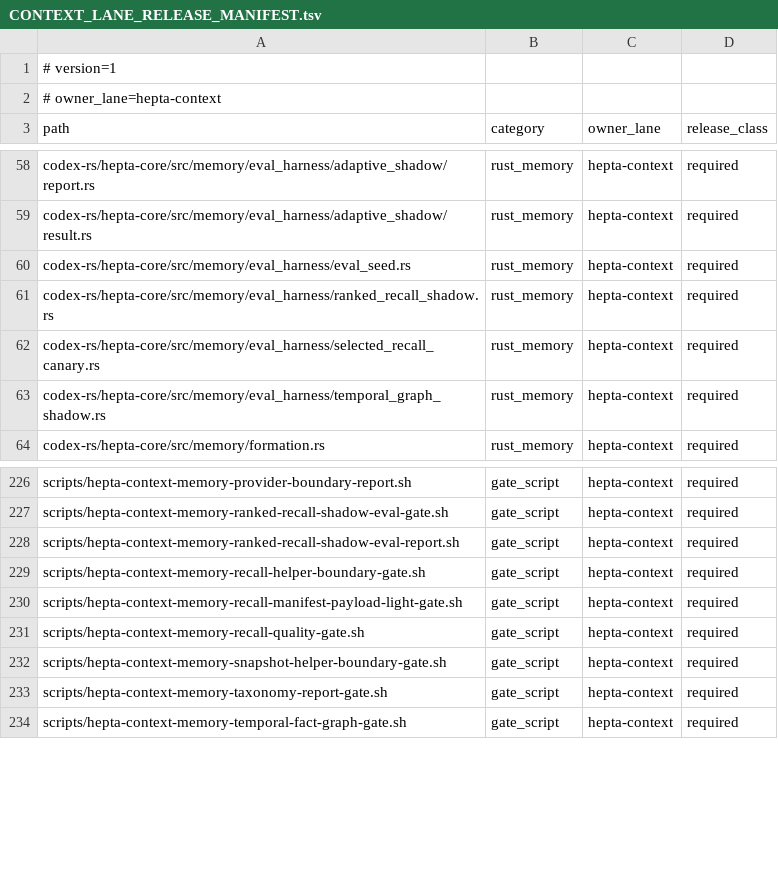
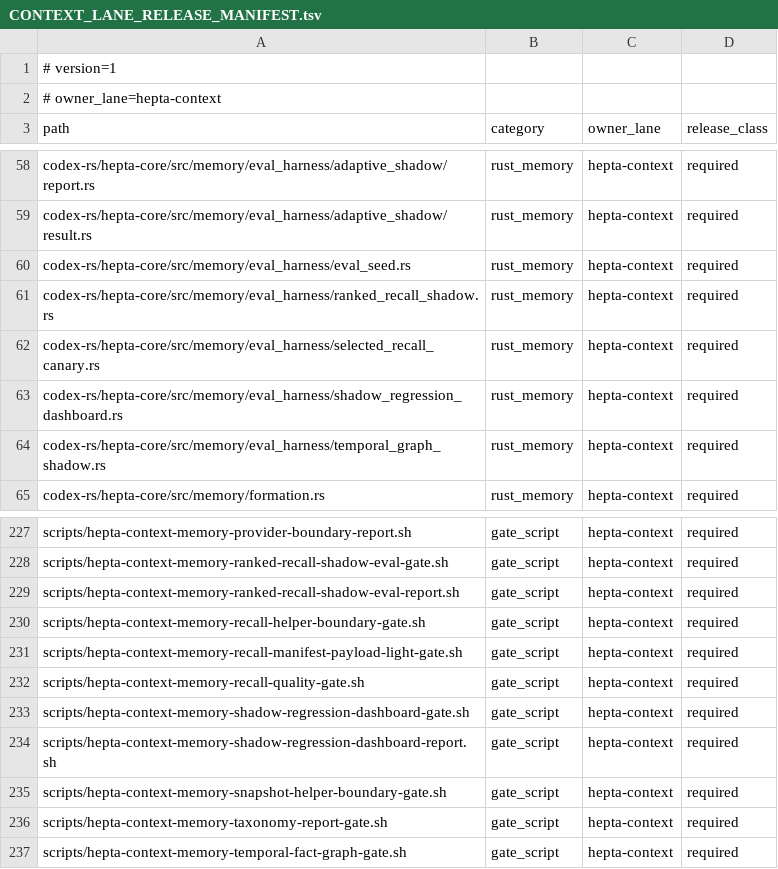
Before and after one commit to ProfAlexQI/hepta-private-ci, a TSV file: codex-rs/CONTEXT_LANE_RELEASE_MANIFEST.tsv, drawn as a sheet; only a part is shown, gaps mark what is left out.

Commit message:
Add memory shadow regression dashboard gate

```diff
--- a/codex-rs/CONTEXT_LANE_RELEASE_MANIFEST.tsv
+++ b/codex-rs/CONTEXT_LANE_RELEASE_MANIFEST.tsv
@@ -62,2 +62,3 @@ codex-rs/hepta-core/src/memory/eval_harness/ranked_recall_shadow.rs	rust_memory
 codex-rs/hepta-core/src/memory/eval_harness/selected_recall_canary.rs	rust_memory	hepta-context	required
+codex-rs/hepta-core/src/memory/eval_harness/shadow_regression_dashboard.rs	rust_memory	hepta-context	required
 codex-rs/hepta-core/src/memory/eval_harness/temporal_graph_shadow.rs	rust_memory	hepta-context	required
@@ -231,2 +232,4 @@ scripts/hepta-context-memory-recall-manifest-payload-light-gate.sh	gate_script	h
 scripts/hepta-context-memory-recall-quality-gate.sh	gate_script	hepta-context	required
+scripts/hepta-context-memory-shadow-regression-dashboard-gate.sh	gate_script	hepta-context	required
+scripts/hepta-context-memory-shadow-regression-dashboard-report.sh	gate_script	hepta-context	required
 scripts/hepta-context-memory-snapshot-helper-boundary-gate.sh	gate_script	hepta-context	required
```
Also changed, not shown: 15 other files.
